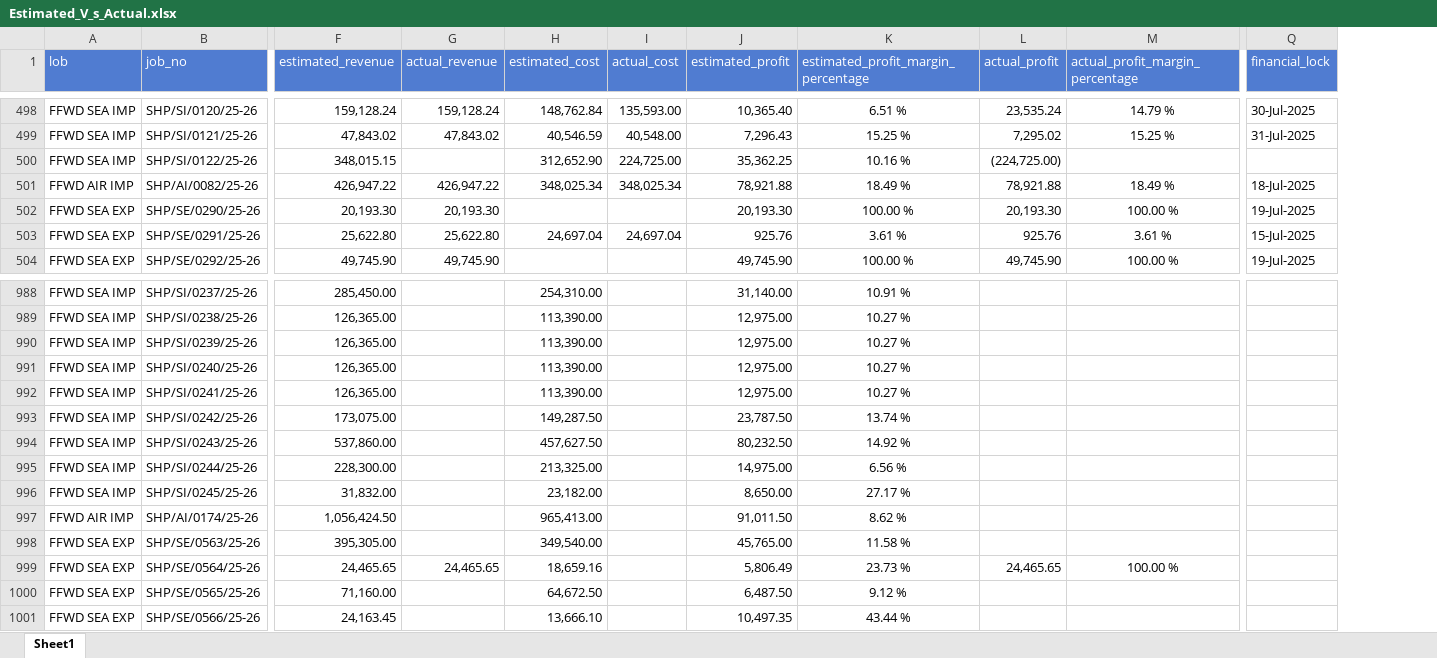
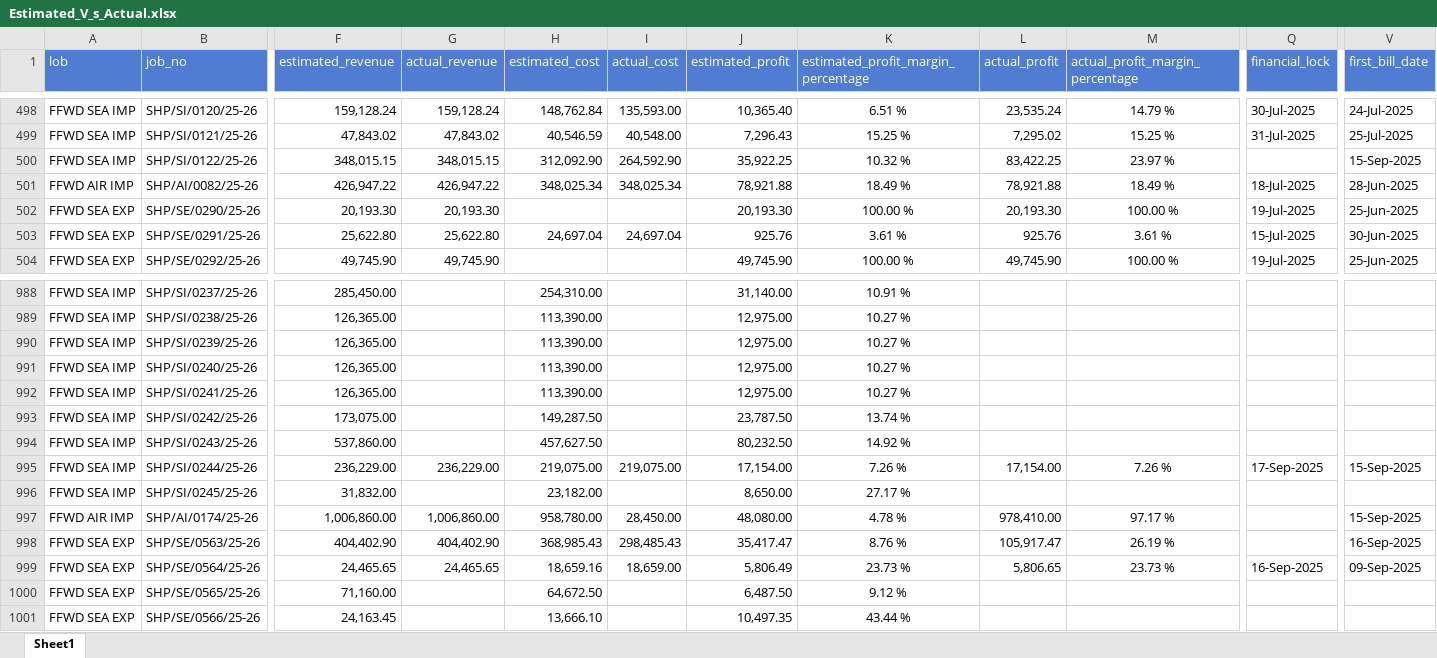
Before and after one commit to adityachodhry/Excel-to-Data-Upload, an Excel workbook: Estimated_V_s_Actual.xlsx, sheet Sheet1, drawn as a sheet; only a part is shown, gaps mark what is left out; values as stored, in another font and other column widths than the file's, no borders; the diff covers the shown part only; the diff names each change by its address in the sheet, - before the commit and + after, or states it on an @@ line.

```diff
--- a/Estimated_V_s_Actual.xlsx (sheet Sheet1)
+++ b/Estimated_V_s_Actual.xlsx (sheet Sheet1)
+column V (first_bill_date), rows 498-504: 24-Jul-2025 | 25-Jul-2025 | 15-Sep-2025 | 28-Jun-2025 | 25-Jun-2025 | 30-Jun-2025 | 25-Jun-2025; rows 995-999: 15-Sep-2025 |  | 15-Sep-2025 | 16-Sep-2025 | 09-Sep-2025
-G500 (actual_revenue): (empty)
+G500 (actual_revenue): 348,015.15
-H500 (estimated_cost): 312,652.90
+H500 (estimated_cost): 312,092.90
-I500 (actual_cost): 224,725.00
+I500 (actual_cost): 264,592.90
-J500 (estimated_profit): 35,362.25
+J500 (estimated_profit): 35,922.25
-K500: 10.16 %
+K500: 10.32 %
-L500 (actual_profit): (224,725.00)
+L500 (actual_profit): 83,422.25
-M500 (actual_profit_margin_percentage): (empty)
+M500 (actual_profit_margin_percentage): 23.97 %
-F995 (estimated_revenue): 228,300.00
+F995 (estimated_revenue): 236,229.00
-G995 (actual_revenue): (empty)
+G995 (actual_revenue): 236,229.00
-H995 (estimated_cost): 213,325.00
+H995 (estimated_cost): 219,075.00
-I995 (actual_cost): (empty)
+I995 (actual_cost): 219,075.00
-J995 (estimated_profit): 14,975.00
+J995 (estimated_profit): 17,154.00
-K995: 6.56 %
+K995: 7.26 %
-L995 (actual_profit): (empty)
+L995 (actual_profit): 17,154.00
-M995 (actual_profit_margin_percentage): (empty)
+M995 (actual_profit_margin_percentage): 7.26 %
-Q995 (financial_lock): (empty)
+Q995 (financial_lock): 17-Sep-2025
-F997 (estimated_revenue): 1,056,424.50
+F997 (estimated_revenue): 1,006,860.00
-G997 (actual_revenue): (empty)
+G997 (actual_revenue): 1,006,860.00
-H997 (estimated_cost): 965,413.00
+H997 (estimated_cost): 958,780.00
-I997 (actual_cost): (empty)
+I997 (actual_cost): 28,450.00
-J997 (estimated_profit): 91,011.50
+J997 (estimated_profit): 48,080.00
-K997: 8.62 %
+K997: 4.78 %
-L997 (actual_profit): (empty)
+L997 (actual_profit): 978,410.00
-M997 (actual_profit_margin_percentage): (empty)
+M997 (actual_profit_margin_percentage): 97.17 %
-F998 (estimated_revenue): 395,305.00
+F998 (estimated_revenue): 404,402.90
-G998 (actual_revenue): (empty)
+G998 (actual_revenue): 404,402.90
-H998 (estimated_cost): 349,540.00
+H998 (estimated_cost): 368,985.43
-I998 (actual_cost): (empty)
+I998 (actual_cost): 298,485.43
-J998 (estimated_profit): 45,765.00
+J998 (estimated_profit): 35,417.47
-K998: 11.58 %
+K998: 8.76 %
-L998 (actual_profit): (empty)
+L998 (actual_profit): 105,917.47
-M998 (actual_profit_margin_percentage): (empty)
+M998 (actual_profit_margin_percentage): 26.19 %
-I999 (actual_cost): (empty)
+I999 (actual_cost): 18,659.00
-L999 (actual_profit): 24,465.65
+L999 (actual_profit): 5,806.65
-M999 (actual_profit_margin_percentage): 100.00 %
+M999 (actual_profit_margin_percentage): 23.73 %
-Q999 (financial_lock): (empty)
+Q999 (financial_lock): 16-Sep-2025
```
Also changed, not shown: 37 added rows and 698 edited cells elsewhere in this sheet, Actual_Sea_Export_Shipment_Tracking.xlsx, Actual_Sea_Import_Shipment_Tracking.xlsx, 12 other files.
